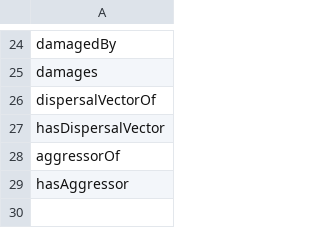
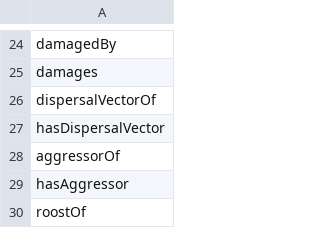
Before and after one commit to globalbioticinteractions/globalbioticinteractions, a CSV file: eol-globi-lib/src/main/resources/org/globalbioticinteractions/interaction_types_ro_unmapped.csv, drawn as a sheet; only a part is shown, gaps mark what is left out.

Commit message:
invent inverse of hasRoost

```diff
--- a/eol-globi-lib/src/main/resources/org/globalbioticinteractions/interaction_types_ro_unmapped.csv
+++ b/eol-globi-lib/src/main/resources/org/globalbioticinteractions/interaction_types_ro_unmapped.csv
@@ -29 +29,2 @@ aggressorOf
 hasAggressor
+roostOf
```
Also changed, not shown: 3 other files.
